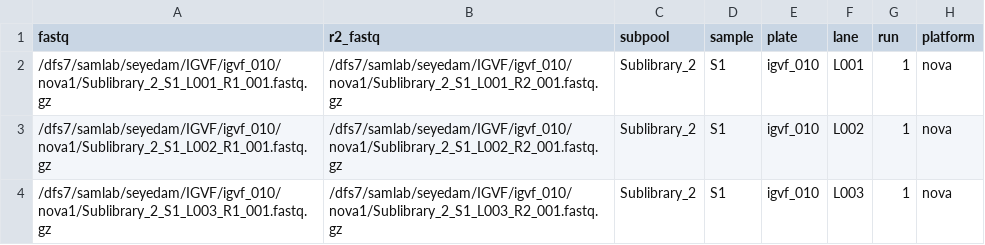
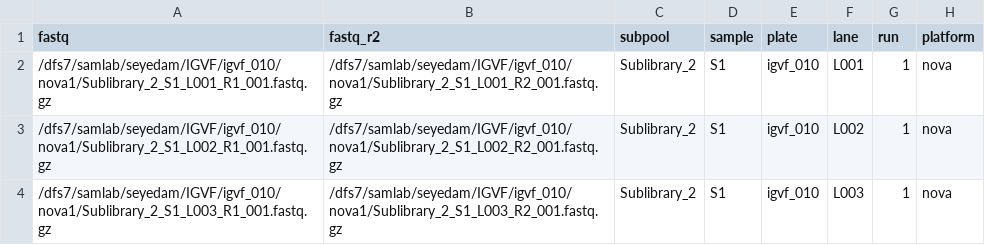
Before and after one commit to mortazavilab/parse_pipeline, a TSV file: configs/test_4.tsv, drawn as a sheet; only a part is shown.

Commit message:
fixed col name

```diff
--- a/configs/test_4.tsv
+++ b/configs/test_4.tsv
@@ -1,2 +1,2 @@
-fastq	r2_fastq	subpool	sample	plate	lane	run	platform
+fastq	fastq_r2	subpool	sample	plate	lane	run	platform
 /dfs7/samlab/seyedam/IGVF/igvf_010/nova1/Sublibrary_2_S1_L001_R1_001.fastq.gz	/dfs7/samlab/seyedam/IGVF/igvf_010/nova1/Sublibrary_2_S1_L001_R2_001.fastq.gz	Sublibrary_2	S1	igvf_010	L001	1	nova
```
